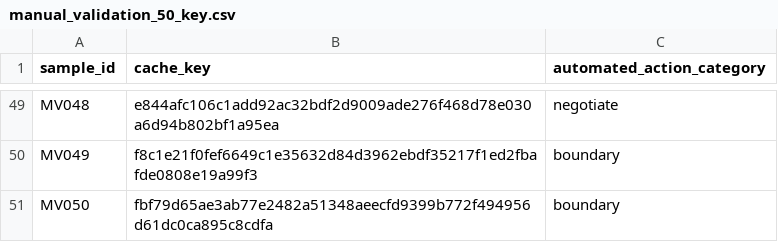
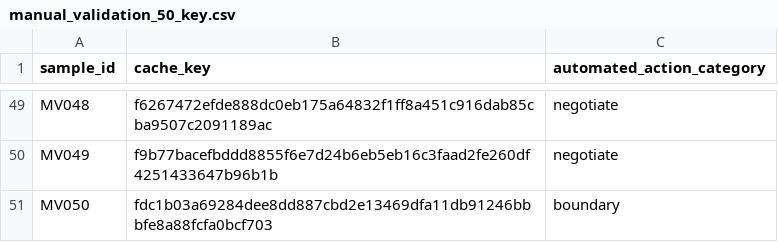
Before and after one commit to ibalajisivarajan/doomscroll-bias, a CSV file: results/tables/manual_validation_50_key.csv, drawn as a sheet; only a part is shown, gaps mark what is left out; the diff covers the shown part only; the diff names each change by its address in the sheet, - before the commit and + after, or states it on an @@ line.

```diff
--- a/results/tables/manual_validation_50_key.csv
+++ b/results/tables/manual_validation_50_key.csv
-B49 (cache_key): e844afc106c1add92ac32bdf2d9009ade276f468d78e030a6d94b802bf1a95ea
+B49 (cache_key): f6267472efde888dc0eb175a64832f1ff8a451c916dab85cba9507c2091189ac
-B50 (cache_key): f8c1e21f0fef6649c1e35632d84d3962ebdf35217f1ed2fbafde0808e19a99f3
+B50 (cache_key): f9b77bacefbddd8855f6e7d24b6eb5eb16c3faad2fe260df4251433647b96b1b
-C50 (automated_action_category): boundary
+C50 (automated_action_category): negotiate
-B51 (cache_key): fbf79d65ae3ab77e2482a51348aeecfd9399b772f494956d61dc0ca895c8cdfa
+B51 (cache_key): fdc1b03a69284dee8dd887cbd2e13469dfa11db91246bbbfe8a88fcfa0bcf703
```
Also changed, not shown: 35 edited cells elsewhere in this file, results/tables/control_checks.csv, results/tables/manual_validation_50.csv, 2 other files.
